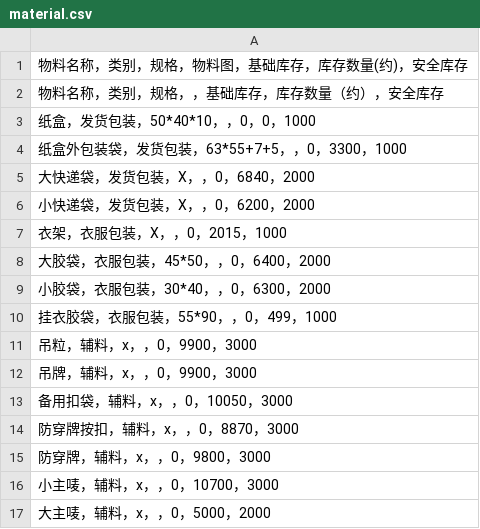
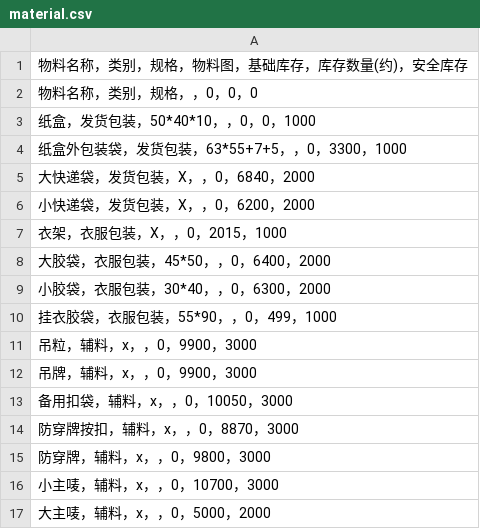
Before and after one commit to 912334889-dotcom/excel-sync-data, a CSV file: material.csv, drawn as a sheet.

Commit message:
自动同步 2025-12-20 20:48:46

```diff
--- a/material.csv
+++ b/material.csv
@@ -1,3 +1,3 @@
 物料名称，类别，规格，物料图，基础库存，库存数量(约)，安全库存
-物料名称，类别，规格，，基础库存，库存数量（约），安全库存
+物料名称，类别，规格，，0，0，0
 纸盒，发货包装，50*40*10，，0，0，1000
```
